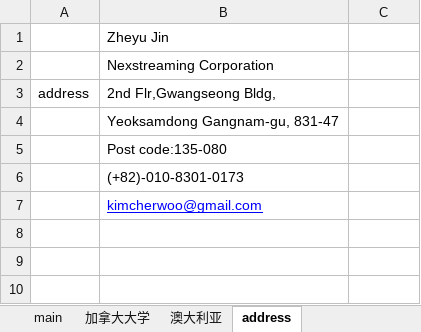
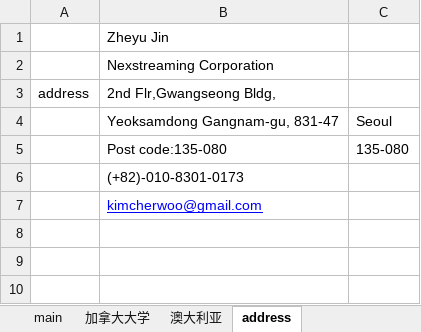
Before and after one commit to WangDequan/kimamerica, an Excel workbook: spring_be_realistic.xlsx, sheet address, drawn as a sheet; only a part is shown; values as stored, in another font and other column widths than the file's, no borders; the diff names each change by its address in the sheet, - before the commit and + after, or states it on an @@ line.

```diff
--- a/spring_be_realistic.xlsx (sheet address)
+++ b/spring_be_realistic.xlsx (sheet address)
-C4: (empty)
+C4: Seoul
-C5: (empty)
+C5: 135-080
```
Also changed, not shown: sheet main, 10 other files.
